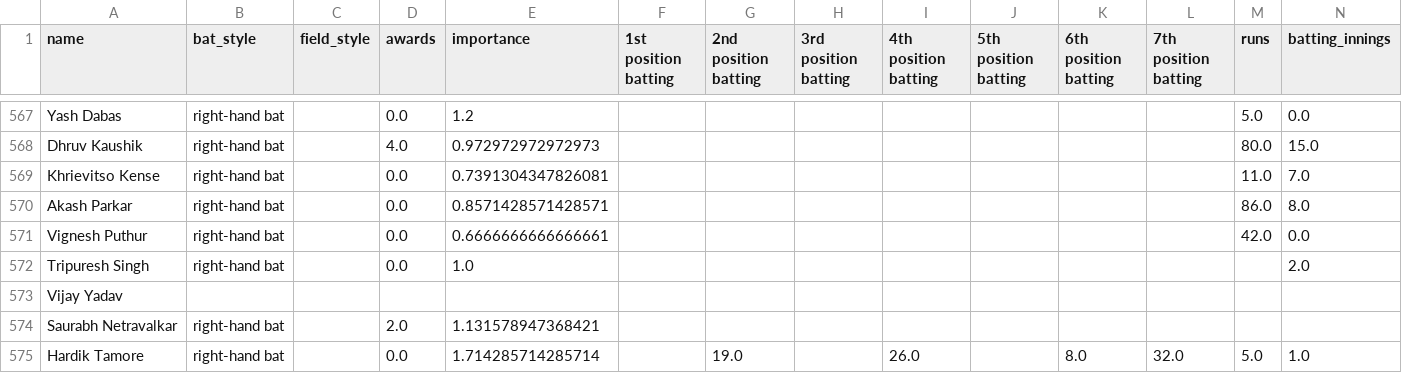
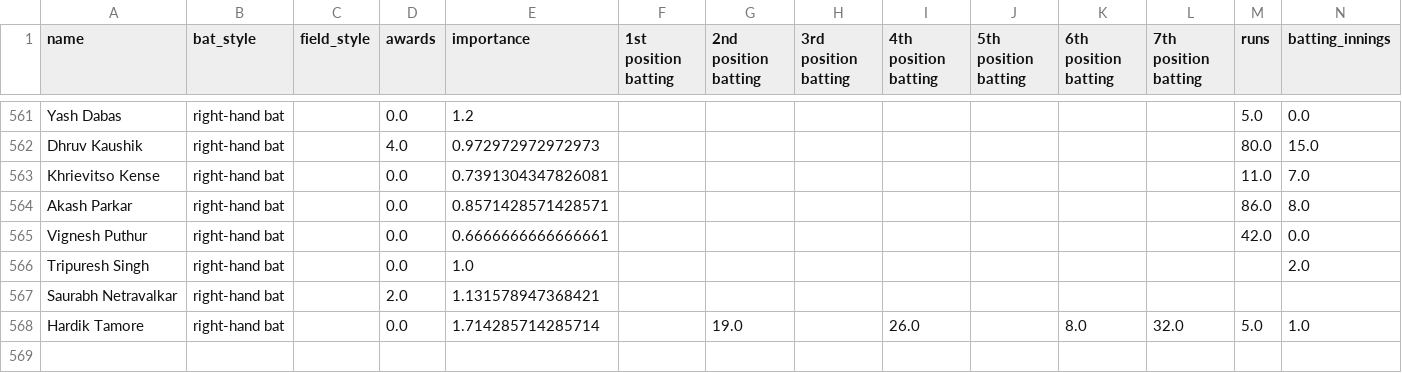
Before and after one commit to ajeebtech/IPL-auction-simulator-w-rl, a CSV file: auction_dataset.csv, drawn as a sheet; only a part is shown, gaps mark what is left out; rows hold the shown columns only; the diff covers the shown part only; the diff names each change by its address in the sheet, - before the commit and + after, or states it on an @@ line.

```diff
--- a/auction_dataset.csv
+++ b/auction_dataset.csv
-row 573: Vijay Yadav
```
Also changed, not shown: 6 removed rows elsewhere in this file.
